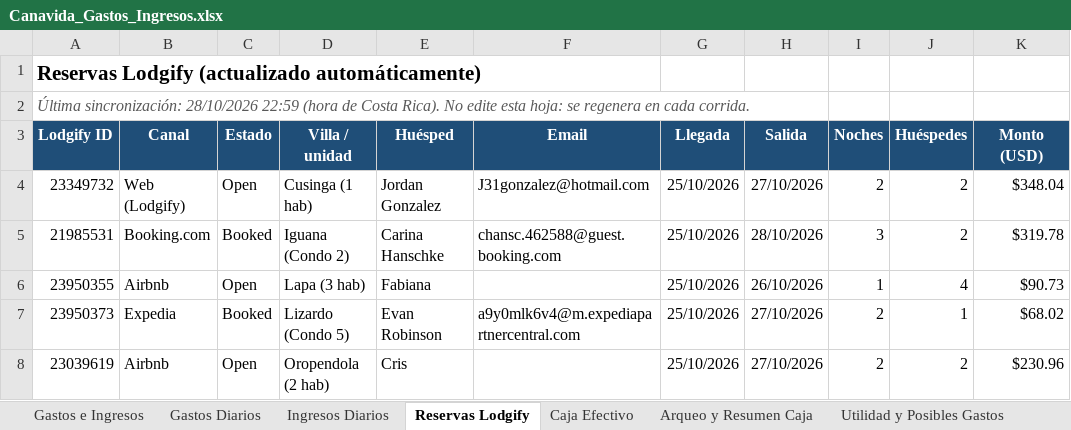
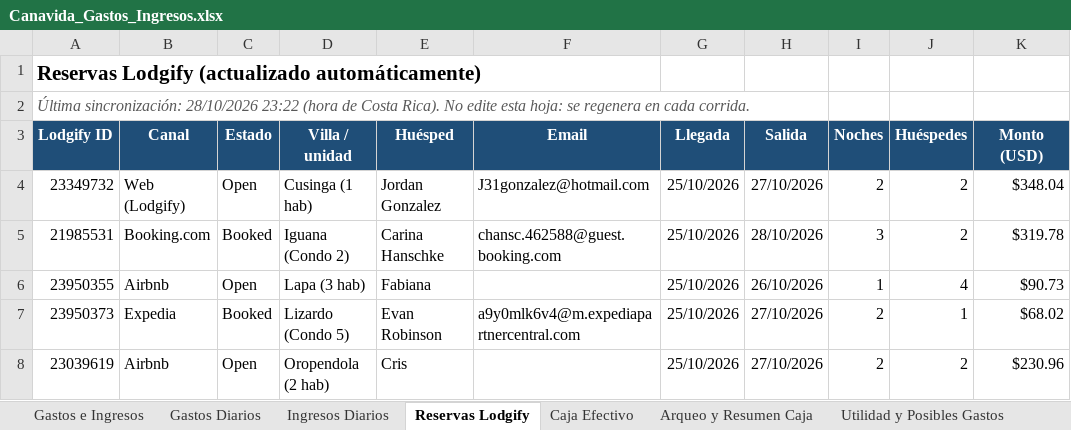
Before and after one commit to charliebrowncr/Gastos-e-ingresos, an Excel workbook: Canavida_Gastos_Ingresos.xlsx, sheet Reservas Lodgify, drawn as a sheet; only a part is shown; values as stored, in another font and other column widths than the file's, no borders; the diff names each change by its address in the sheet, - before the commit and + after, or states it on an @@ line.

Commit message:
Sincronización Lodgify 2026-10-28 23:23

```diff
--- a/Canavida_Gastos_Ingresos.xlsx (sheet Reservas Lodgify)
+++ b/Canavida_Gastos_Ingresos.xlsx (sheet Reservas Lodgify)
-A2 (Lodgify ID): …sincronización: 28/10/2026 22:59 (hora de…
+A2 (Lodgify ID): …sincronización: 28/10/2026 23:22 (hora de…
```
Also changed, not shown: 2 other files.
